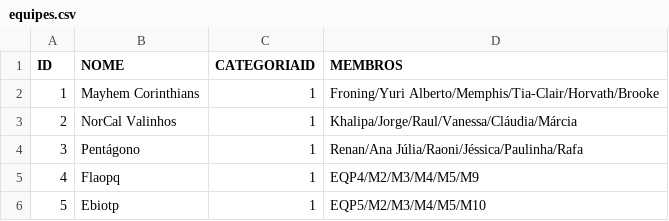
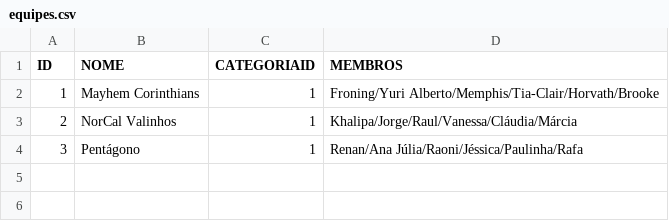
Before and after one commit to diegorasec/Leaderboard, a CSV file: src/main/resources/equipes.csv, drawn as a sheet.

```diff
--- a/src/main/resources/equipes.csv
+++ b/src/main/resources/equipes.csv
@@ -4,3 +4 @@ ID,NOME,CATEGORIAID,MEMBROS
 3,Pentágono,1,Renan/Ana Júlia/Raoni/Jéssica/Paulinha/Rafa
-4,Flaopq,1,EQP4/M2/M3/M4/M5/M9
-5,Ebiotp,1,EQP5/M2/M3/M4/M5/M10
```
Also changed, not shown: 3 other files.
